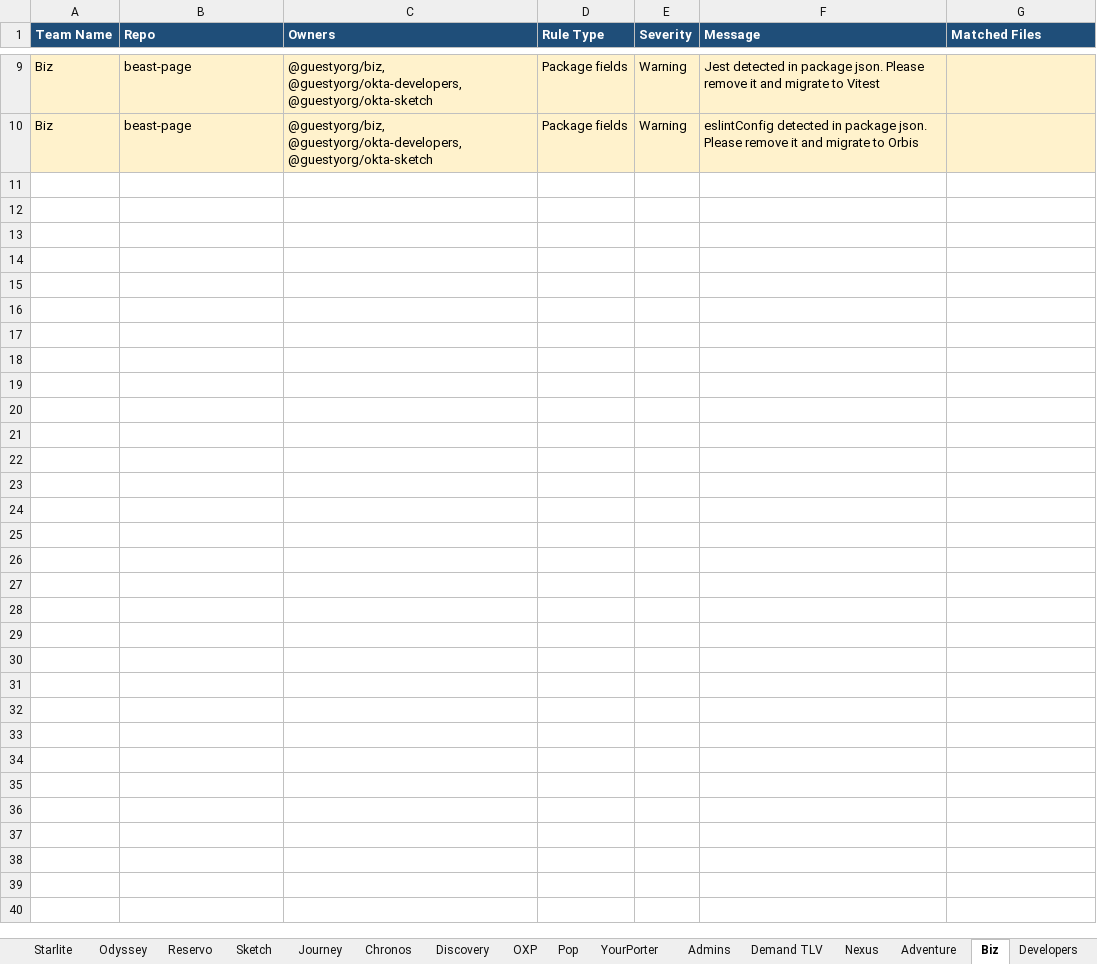
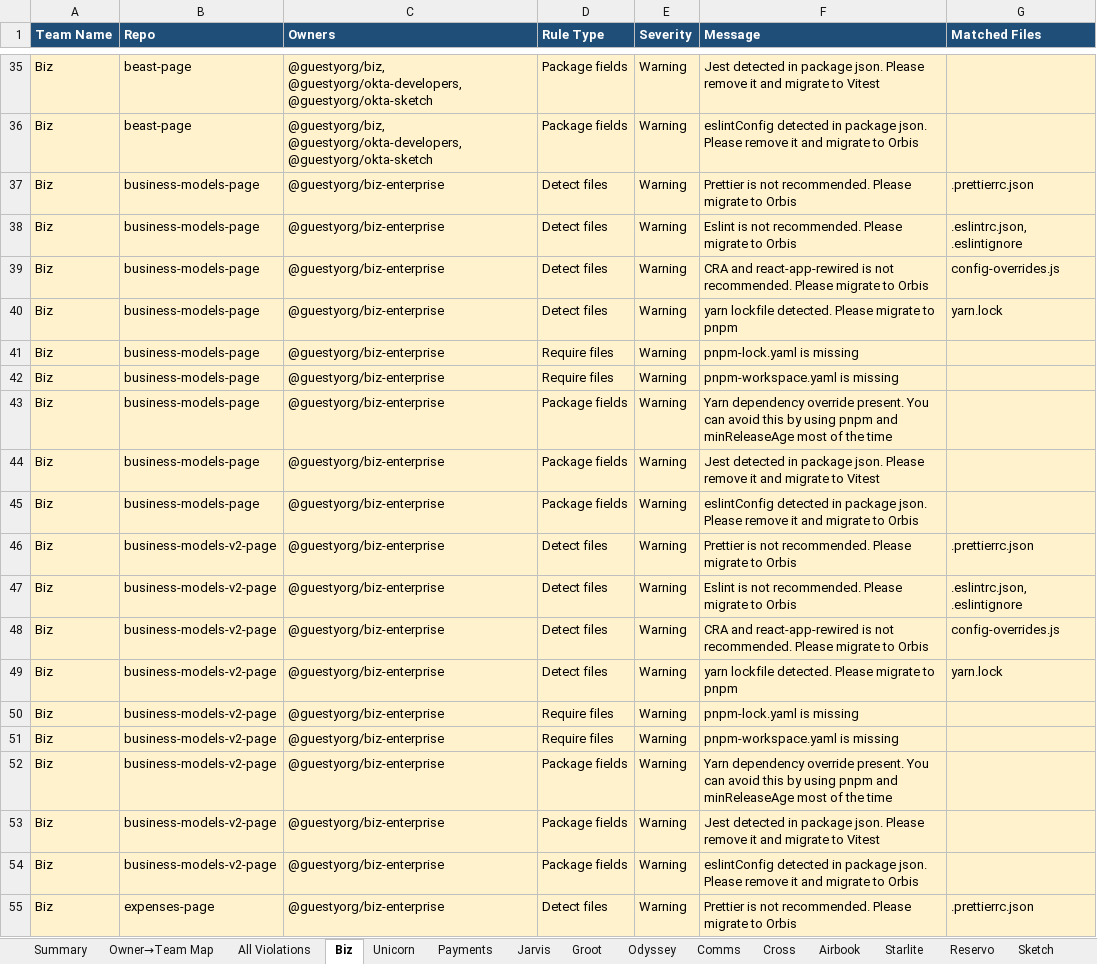
Before and after one commit to maiagordon-commits/PRD-Cross-Project, an Excel workbook: frontend-governance/Frontend_Governance_Violations_By_Team.xlsx, sheet Biz, drawn as a sheet; only a part is shown, gaps mark what is left out; values as stored, in another font and other column widths than the file's, no borders; the diff covers the shown part only; the diff names each change by its address in the sheet, - before the commit and + after, or states it on an @@ line.

```diff
--- a/frontend-governance/Frontend_Governance_Violations_By_Team.xlsx (sheet Biz)
+++ b/frontend-governance/Frontend_Governance_Violations_By_Team.xlsx (sheet Biz)
-sheet tab: Discovery
+sheet tab: Owner→Team Map
+sheet tab: Comms
@@ sheet tab order changed: Summary | Owner→Team Map | All Violations | Biz | Unicorn | Payments | Jarvis | Groot | Odyssey | Comms | Cross | Airbook | Starlite | Reservo | Sketch @@
+row 37: Biz | business-models-page | @guestyorg/biz-enterprise | Detect files | Warning | Prettier is not recommended. Please migrate to Orbis | .prettierrc.json
+row 38: Biz | business-models-page | @guestyorg/biz-enterprise | Detect files | Warning | Eslint is not recommended. Please migrate to Orbis | .eslintrc.json, .eslintignore
+row 39: Biz | business-models-page | @guestyorg/biz-enterprise | Detect files | Warning | CRA and react-app-rewired is not recommended. Please migrate to Orbis | config-overrides.js
+row 40: Biz | business-models-page | @guestyorg/biz-enterprise | Detect files | Warning | yarn lockfile detected. Please migrate to pnpm | yarn.lock
+row 41: Biz | business-models-page | @guestyorg/biz-enterprise | Require files | Warning | pnpm-lock.yaml is missing
+row 42: Biz | business-models-page | @guestyorg/biz-enterprise | Require files | Warning | pnpm-workspace.yaml is missing
+row 43: Biz | business-models-page | @guestyorg/biz-enterprise | Package fields | Warning | Yarn dependency override present. You can avoid this by using pnpm and minReleaseAge most of the time
+row 44: Biz | business-models-page | @guestyorg/biz-enterprise | Package fields | Warning | Jest detected in package json. Please remove it and migrate to Vitest
+row 45: Biz | business-models-page | @guestyorg/biz-enterprise | Package fields | Warning | eslintConfig detected in package json. Please remove it and migrate to Orbis
+row 46: Biz | business-models-v2-page | @guestyorg/biz-enterprise | Detect files | Warning | Prettier is not recommended. Please migrate to Orbis | .prettierrc.json
+row 47: Biz | business-models-v2-page | @guestyorg/biz-enterprise | Detect files | Warning | Eslint is not recommended. Please migrate to Orbis | .eslintrc.json, .eslintignore
+row 48: Biz | business-models-v2-page | @guestyorg/biz-enterprise | Detect files | Warning | CRA and react-app-rewired is not recommended. Please migrate to Orbis | config-overrides.js
+row 49: Biz | business-models-v2-page | @guestyorg/biz-enterprise | Detect files | Warning | yarn lockfile detected. Please migrate to pnpm | yarn.lock
+row 50: Biz | business-models-v2-page | @guestyorg/biz-enterprise | Require files | Warning | pnpm-lock.yaml is missing
+row 51: Biz | business-models-v2-page | @guestyorg/biz-enterprise | Require files | Warning | pnpm-workspace.yaml is missing
+row 52: Biz | business-models-v2-page | @guestyorg/biz-enterprise | Package fields | Warning | Yarn dependency override present. You can avoid this by using pnpm and minReleaseAge most of the time
+row 53: Biz | business-models-v2-page | @guestyorg/biz-enterprise | Package fields | Warning | Jest detected in package json. Please remove it and migrate to Vitest
+row 54: Biz | business-models-v2-page | @guestyorg/biz-enterprise | Package fields | Warning | eslintConfig detected in package json. Please remove it and migrate to Orbis
+row 55: Biz | expenses-page | @guestyorg/biz-enterprise | Detect files | Warning | Prettier is not recommended. Please migrate to Orbis | .prettierrc.json
```
Also changed, not shown: 204 added rows elsewhere in this sheet, sheet All Violations, sheet Odyssey, sheet Summary, sheet Biz Admins, other sheet tabs, exports/Frontend_Governance_Violations_By_Team.xlsx, 4 other files.
